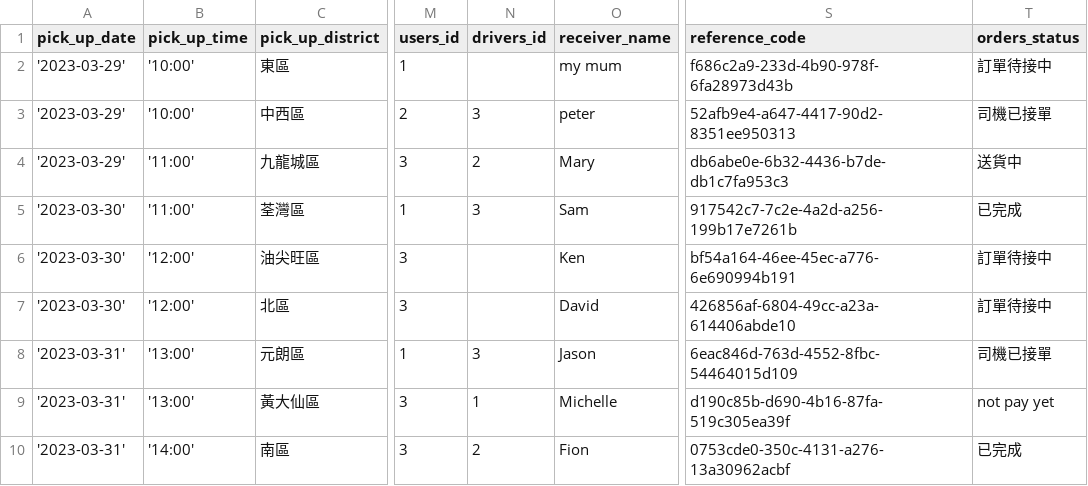
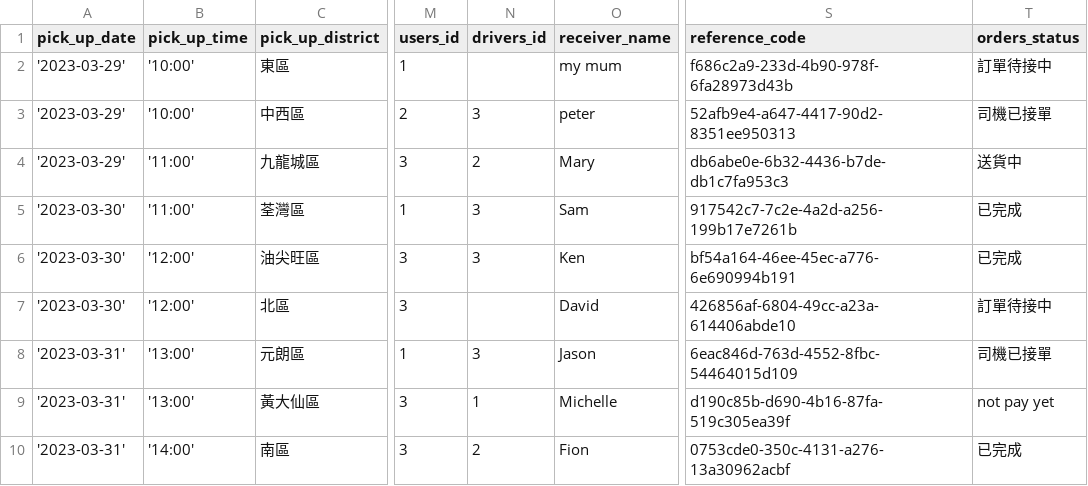
Before and after one commit to leaarn/c25-bad-project-04-tw, a CSV file: db/orders.csv, drawn as a sheet; only a part is shown, gaps mark what is left out; the diff names each change by its address in the sheet, - before the commit and + after, or states it on an @@ line.

```diff
--- a/db/orders.csv
+++ b/db/orders.csv
-N6 (drivers_id): (empty)
+N6 (drivers_id): 3
-T6 (orders_status): 訂單待接中
+T6 (orders_status): 已完成
```
Also changed, not shown: 5 other files.
